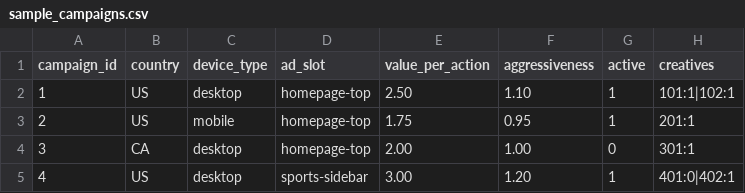
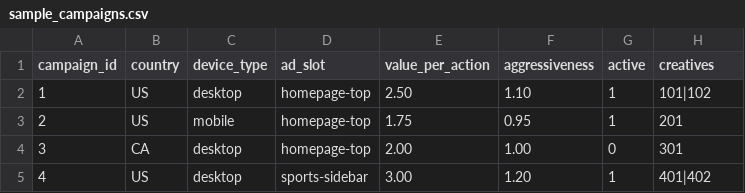
Before and after one commit to akulsharma1/rtb-engine, a CSV file: data/sample_campaigns.csv, drawn as a sheet.

Commit message:
Modified campaigns to not have inactive creatives

```diff
--- a/data/sample_campaigns.csv
+++ b/data/sample_campaigns.csv
@@ -1,5 +1,5 @@
 campaign_id,country,device_type,ad_slot,value_per_action,aggressiveness,active,creatives
-1,US,desktop,homepage-top,2.50,1.10,1,101:1|102:1
-2,US,mobile,homepage-top,1.75,0.95,1,201:1
-3,CA,desktop,homepage-top,2.00,1.00,0,301:1
-4,US,desktop,sports-sidebar,3.00,1.20,1,401:0|402:1
+1,US,desktop,homepage-top,2.50,1.10,1,101|102
+2,US,mobile,homepage-top,1.75,0.95,1,201
+3,CA,desktop,homepage-top,2.00,1.00,0,301
+4,US,desktop,sports-sidebar,3.00,1.20,1,401|402
```
Also changed, not shown: 6 other files.
